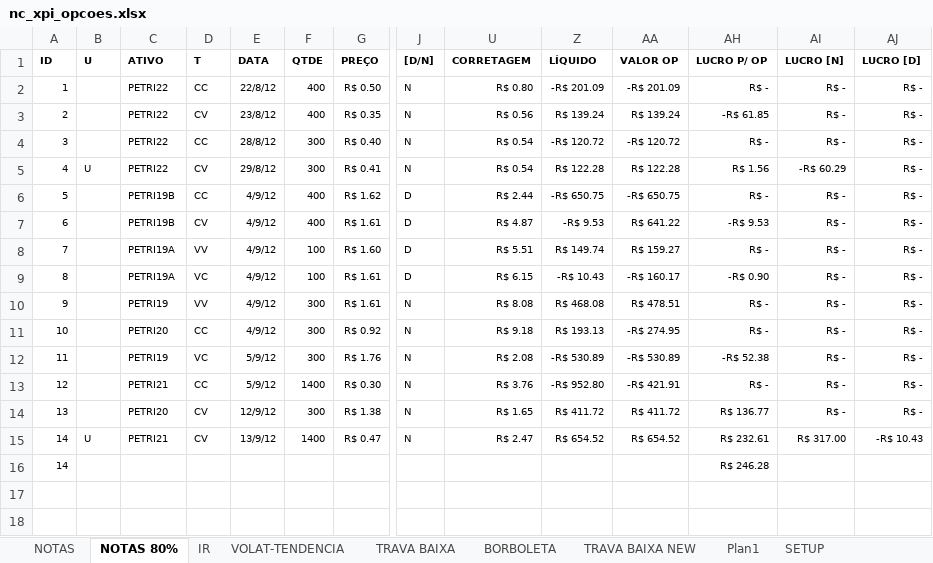
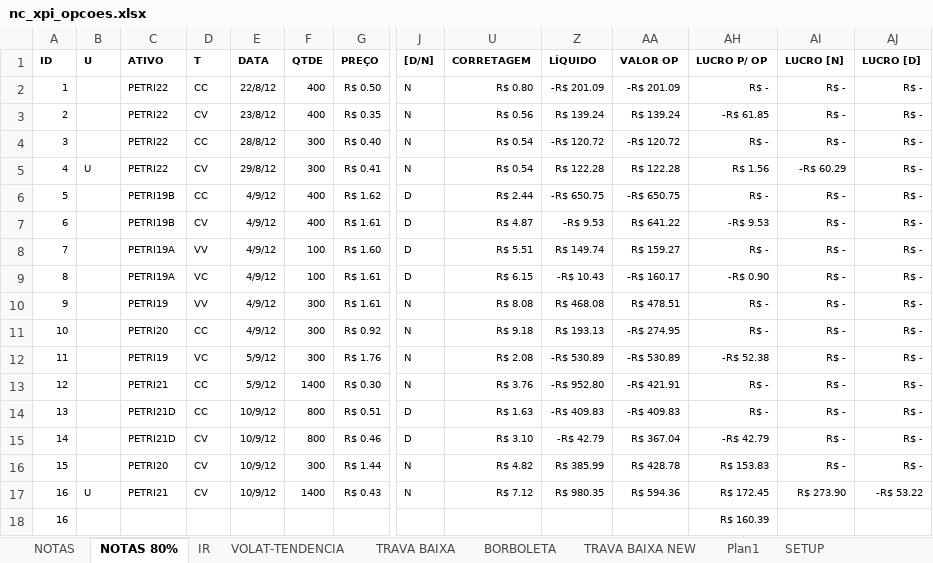
Before and after one commit to bengelbert/ifsc, an Excel workbook: stocks/nc_xpi_opcoes.xlsx, sheet NOTAS 80%, drawn as a sheet; only a part is shown, gaps mark what is left out; values as stored, in another font and other column widths than the file's, no borders; table styles not drawn; removed rows and columns are numbered as before the commit, all else as after; rows hold the shown columns only; the diff covers the shown part only; the diff names each change by its address in the sheet, - before the commit and + after, or states it on an @@ line.

```diff
--- a/stocks/nc_xpi_opcoes.xlsx (sheet NOTAS 80%)
+++ b/stocks/nc_xpi_opcoes.xlsx (sheet NOTAS 80%)
-C14 (ATIVO): PETRI20
+C14 (ATIVO): PETRI21D
-D14 (T): CV
+D14 (T): CC
-E14 (DATA): 12/9/12
+E14 (DATA): 10/9/12
-F14 (QTDE): 300
+F14 (QTDE): 800
-G14 (PREÇO): R$ 1.38
+G14 (PREÇO): R$ 0.51
-J14:J15 ([D/N]): N
+J14:J15 ([D/N]): D
-U14 (CORRETAGEM): R$ 1.65
+U14 (CORRETAGEM): R$ 1.63
-Z14 (LÍQUIDO): R$ 411.72
+Z14 (LÍQUIDO): -R$ 409.83
-AA14 (VALOR OP): R$ 411.72
+AA14 (VALOR OP): -R$ 409.83
-AH14 (LUCRO P/ OP): R$ 136.77
+AH14 (LUCRO P/ OP): R$ -
-B15 (U): U
+B15 (U): (empty)
-C15 (ATIVO): PETRI21
+C15 (ATIVO): PETRI21D
-E15 (DATA): 13/9/12
+E15 (DATA): 10/9/12
-F15 (QTDE): 1400
+F15 (QTDE): 800
-G15 (PREÇO): R$ 0.47
+G15 (PREÇO): R$ 0.46
-U15 (CORRETAGEM): R$ 2.47
+U15 (CORRETAGEM): R$ 3.10
-Z15 (LÍQUIDO): R$ 654.52
+Z15 (LÍQUIDO): -R$ 42.79
-AA15 (VALOR OP): R$ 654.52
+AA15 (VALOR OP): R$ 367.04
-AH15 (LUCRO P/ OP): R$ 232.61
+AH15 (LUCRO P/ OP): -R$ 42.79
-AI15 (LUCRO [N]): R$ 317.00
+AI15 (LUCRO [N]): R$ -
-AJ15 (LUCRO [D]): -R$ 10.43
+AJ15 (LUCRO [D]): R$ -
-row 16: 14 |  |  |  |  |  |  |  |  |  |  | R$ 246.28
+row 16: 15 |  | PETRI20 | CV | 10/9/12 | 300 | R$ 1.44 | N | R$ 4.82 | R$ 385.99 | R$ 428.78 | R$ 153.83 | R$ - | R$ -
+row 17: 16 | U | PETRI21 | CV | 10/9/12 | 1400 | R$ 0.43 | N | R$ 7.12 | R$ 980.35 | R$ 594.36 | R$ 172.45 | R$ 273.90 | -R$ 53.22
+row 18: 16 |  |  |  |  |  |  |  |  |  |  | R$ 160.39
```
Also changed, not shown: 1 edited cell elsewhere in this sheet, hidden cells, 1 other file.
